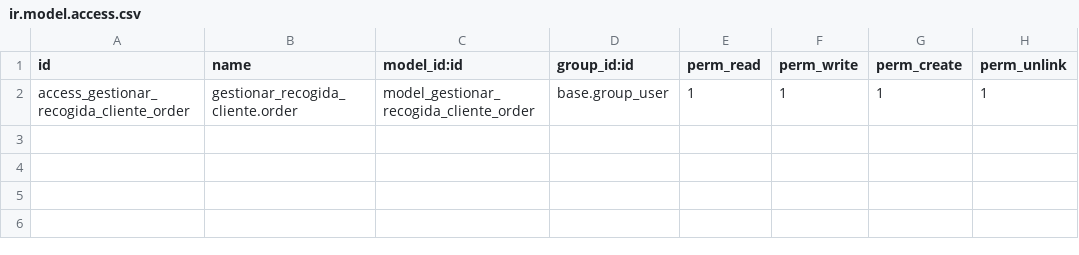
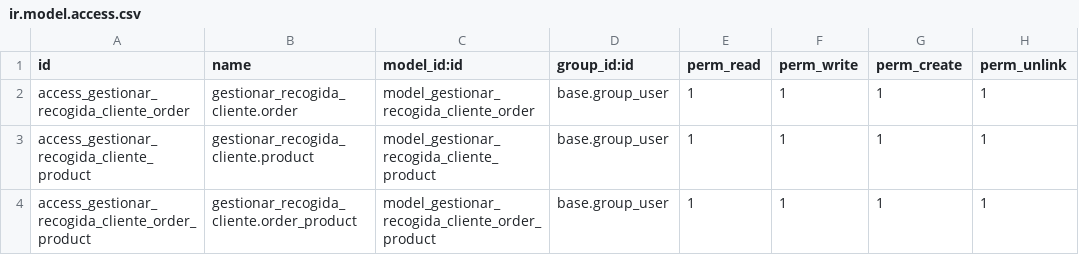
Before and after one commit to Seradjor/gestionar_recogida_cliente, a CSV file: security/ir.model.access.csv, drawn as a sheet; the diff names each change by its address in the sheet, - before the commit and + after, or states it on an @@ line.

Commit message:
Creación modelo y vistas product y order_product. Enlazar order y product a través de order_product.

```diff
--- a/security/ir.model.access.csv
+++ b/security/ir.model.access.csv
+row 3: access_gestionar_recogida_cliente_product | gestionar_recogida_cliente.product | model_gestionar_recogida_cliente_product | base.group_user | 1 | 1 | 1 | 1
+row 4: access_gestionar_recogida_cliente_order_product | gestionar_recogida_cliente.order_product | model_gestionar_recogida_cliente_order_product | base.group_user | 1 | 1 | 1 | 1
```
Also changed, not shown: 5 other files.
